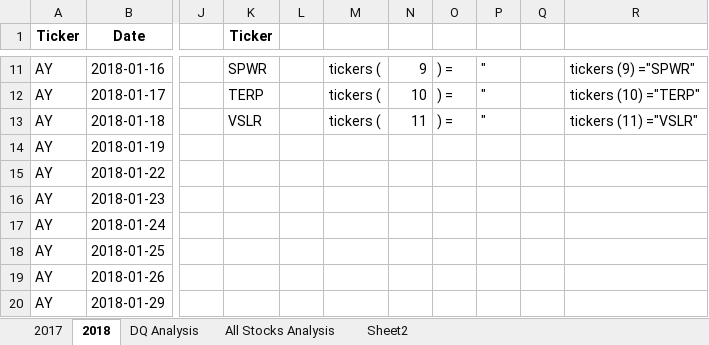
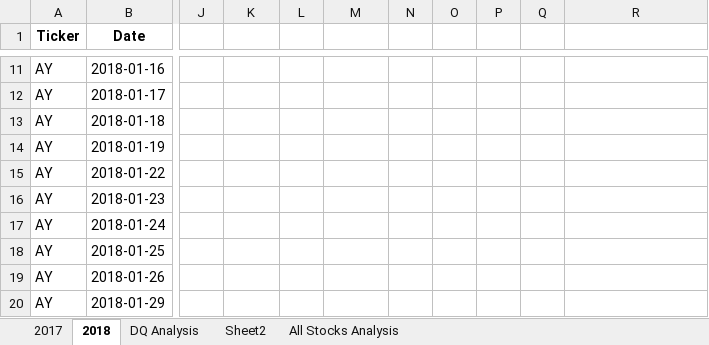
Before and after one commit to c3crocks/stocks-analysis, an Excel workbook: green_stocks.xlsm, sheet 2018, drawn as a sheet; only a part is shown, gaps mark what is left out; values as stored, in another font and other column widths than the file's, no borders; the diff covers the shown part only; the diff names each change by its address in the sheet, - before the commit and + after, or states it on an @@ line.

```diff
--- a/green_stocks.xlsm (sheet 2018)
+++ b/green_stocks.xlsm (sheet 2018)
@@ sheet tab order changed: 2017 | 2018 | DQ Analysis | Sheet2 | All Stocks Analysis @@
-K1: Ticker
+K1: (empty)
-K11: SPWR
+K11: (empty)
-M11:M13: tickers (
+M11:M13: (empty)
-N11: 9
+N11: (empty)
-O11:O13: ) =
+O11:O13: (empty)
-P11:P13: "
+P11:P13: (empty)
-R11: tickers (9) ="SPWR"
+R11: (empty)
-K12: TERP
+K12: (empty)
-N12: 10
+N12: (empty)
-R12: tickers (10) ="TERP"
+R12: (empty)
-K13: VSLR
+K13: (empty)
-N13: 11
+N13: (empty)
-R13: tickers (11) ="VSLR"
+R13: (empty)
```
Also changed, not shown: 54 edited cells elsewhere in this sheet, sheet All Stocks Analysis, sheet 2017, sheet DQ Analysis.
